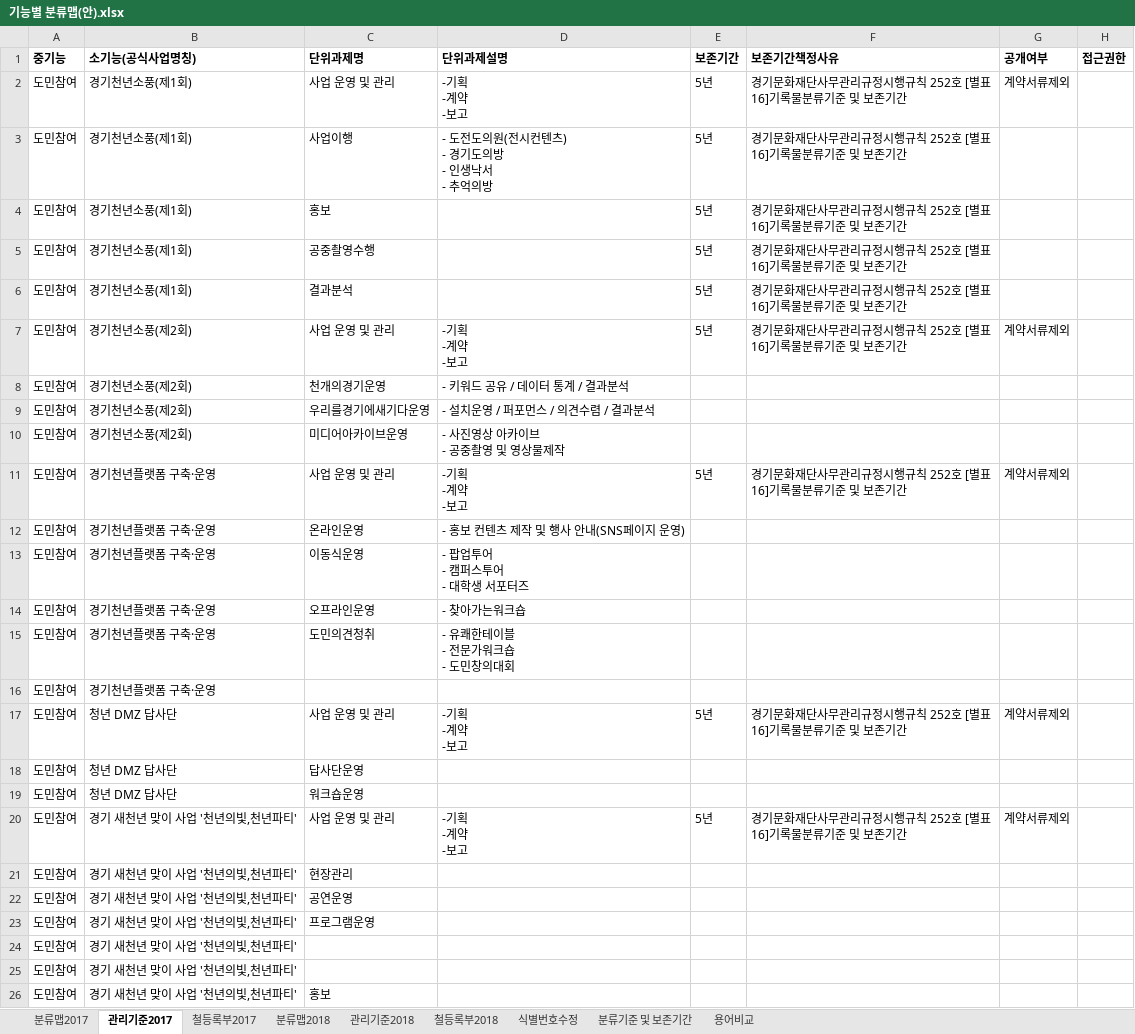
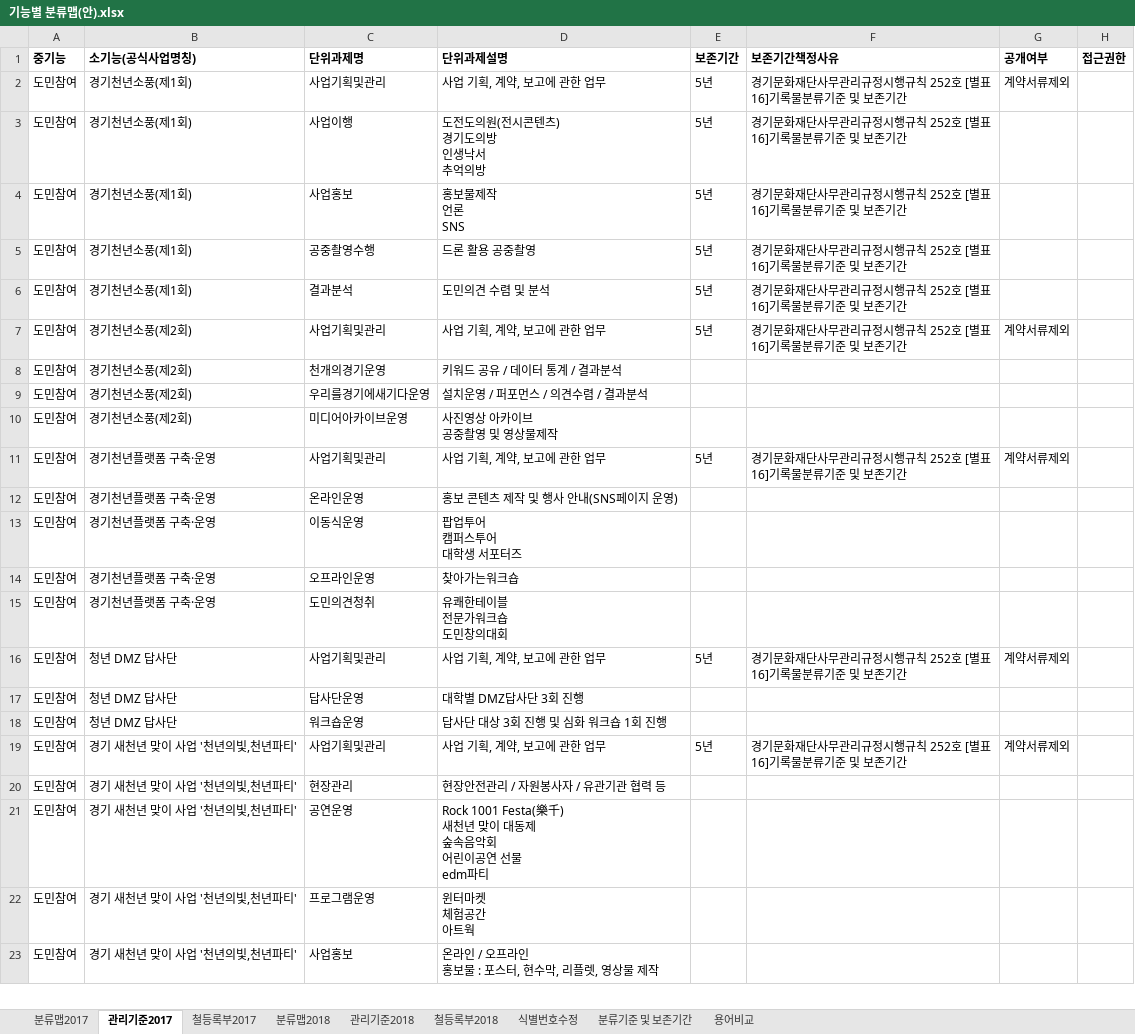
Before and after one commit to leeeeees/larchiveum, an Excel workbook: 기능별 분류맵(안).xlsx, sheet 관리기준2017, drawn as a sheet; only a part is shown; values as stored, in another font and other column widths than the file's, no borders; removed rows and columns are numbered as before the commit, all else as after; ↵ is a line break in a cell; the diff covers the shown part only; the diff names each change by its address in the sheet, - before the commit and + after, or states it on an @@ line.

```diff
--- a/기능별 분류맵(안).xlsx (sheet 관리기준2017)
+++ b/기능별 분류맵(안).xlsx (sheet 관리기준2017)
-C2 (단위과제명): 사업 운영 및 관리
+C2 (단위과제명): 사업기획및관리
-D2 (단위과제설명): -기획 ↵ -계약 ↵ -보고
+D2 (단위과제설명): 사업 기획, 계약, 보고에 관한 업무
-D3 (단위과제설명): - 도전도의원(전시컨텐츠) ↵ - 경기도의방 ↵ - 인생낙서 ↵ - 추억의방
+D3 (단위과제설명): 도전도의원(전시콘텐츠) ↵ 경기도의방 ↵ 인생낙서 ↵ 추억의방
-C4 (단위과제명): 홍보
+C4 (단위과제명): 사업홍보
-D4 (단위과제설명): (empty)
+D4 (단위과제설명): 홍보물제작 ↵ 언론 ↵ SNS
-D5 (단위과제설명): (empty)
+D5 (단위과제설명): 드론 활용 공중촬영
-D6 (단위과제설명): (empty)
+D6 (단위과제설명): 도민의견 수렴 및 분석
-C7 (단위과제명): 사업 운영 및 관리
+C7 (단위과제명): 사업기획및관리
-D7 (단위과제설명): -기획 ↵ -계약 ↵ -보고
+D7 (단위과제설명): 사업 기획, 계약, 보고에 관한 업무
-D8 (단위과제설명): - 키워드 공유 / 데이터 통계 / 결과분석
+D8 (단위과제설명): 키워드 공유 / 데이터 통계 / 결과분석
-D9 (단위과제설명): - 설치운영 / 퍼포먼스 / 의견수렴 / 결과분석
+D9 (단위과제설명): 설치운영 / 퍼포먼스 / 의견수렴 / 결과분석
-D10 (단위과제설명): - 사진영상 아카이브 ↵ - 공중촬영 및 영상물제작
+D10 (단위과제설명): 사진영상 아카이브 ↵ 공중촬영 및 영상물제작
-C11 (단위과제명): 사업 운영 및 관리
+C11 (단위과제명): 사업기획및관리
-D11 (단위과제설명): -기획 ↵ -계약 ↵ -보고
+D11 (단위과제설명): 사업 기획, 계약, 보고에 관한 업무
-D12 (단위과제설명): - 홍보 컨텐츠 제작 및 행사 안내(SNS페이지 운영)
+D12 (단위과제설명): 홍보 콘텐츠 제작 및 행사 안내(SNS페이지 운영)
-D13 (단위과제설명): - 팝업투어 ↵ - 캠퍼스투어 ↵ - 대학생 서포터즈
+D13 (단위과제설명): 팝업투어 ↵ 캠퍼스투어 ↵ 대학생 서포터즈
-D14 (단위과제설명): - 찾아가는워크숍
+D14 (단위과제설명): 찾아가는워크숍
-D15 (단위과제설명): - 유쾌한테이블 ↵ - 전문가워크숍 ↵ - 도민창의대회
+D15 (단위과제설명): 유쾌한테이블 ↵ 전문가워크숍 ↵ 도민창의대회
-row 16: 도민참여 | 경기천년플랫폼 구축·운영
-C16 (단위과제명): 사업 운영 및 관리
+C16 (단위과제명): 사업기획및관리
-D16 (단위과제설명): -기획 ↵ -계약 ↵ -보고
+D16 (단위과제설명): 사업 기획, 계약, 보고에 관한 업무
-D17 (단위과제설명): (empty)
+D17 (단위과제설명): 대학별 DMZ답사단 3회 진행
-D18 (단위과제설명): (empty)
+D18 (단위과제설명): 답사단 대상 3회 진행 및 심화 워크숍 1회 진행
-C19 (단위과제명): 사업 운영 및 관리
+C19 (단위과제명): 사업기획및관리
-D19 (단위과제설명): -기획 ↵ -계약 ↵ -보고
+D19 (단위과제설명): 사업 기획, 계약, 보고에 관한 업무
-D20 (단위과제설명): (empty)
+D20 (단위과제설명): 현장안전관리 / 자원봉사자 / 유관기관 협력 등
-D21 (단위과제설명): (empty)
+D21 (단위과제설명): Rock 1001 Festa(樂千) ↵ 새천년 맞이 대동제 ↵ 숲속음악회 ↵ 어린이공연 선물 ↵ edm파티
-D22 (단위과제설명): (empty)
+D22 (단위과제설명): 윈터마켓 ↵ 체험공간 ↵ 아트웍
-row 24: 도민참여 | 경기 새천년 맞이 사업 '천년의빛,천년파티'
-row 25: 도민참여 | 경기 새천년 맞이 사업 '천년의빛,천년파티'
-C23 (단위과제명): 홍보
+C23 (단위과제명): 사업홍보
-D23 (단위과제설명): (empty)
+D23 (단위과제설명): 온라인 / 오프라인 ↵ 홍보물 : 포스터, 현수막, 리플렛, 영상물 제작
```
Also changed, not shown: 2 added rows, 4 removed rows and 46 edited cells elsewhere in this sheet, sheet 분류기준 및 보존기간, sheet 분류맵2018, sheet 분류맵2017, ggma_Business Reference Model.xlsx, 1 other file.
